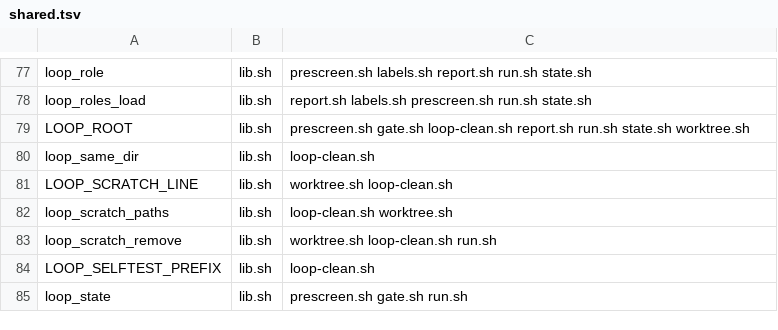
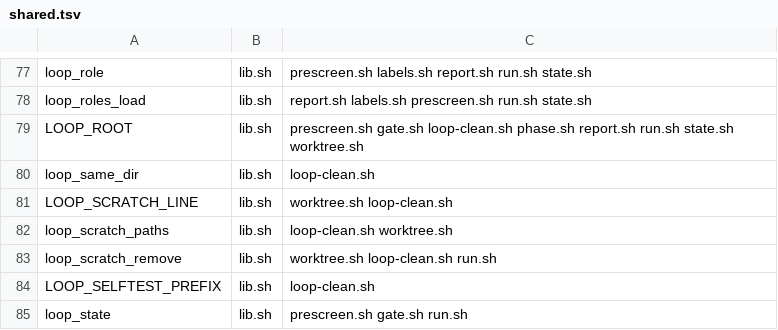
Before and after one commit to Framstag/NaviVeylin, a TSV file: tools/loop/shared.tsv, drawn as a sheet; only a part is shown, gaps mark what is left out.

Commit message:
loop: the phase answer's identity survives the bound on any root (#927)
`tools/loop/phase.sh` cut the work package's tail at `LOOP_TOOL_RESULT_MAX_CHARS` (4 000, `tools/loop/loop.conf:463`),
but the head it kept carried the root's absolute prefix on every path — the checklist's, the gate's stream, the
package's, the evidence directory's — so on a deep worktree root the cut landed inside the `PACKAGE:` line and
`fingerprint 0123456789abcdef` never printed: 3 999 B of head measured on a 157-character root, the fingerprint past
the bound. The case that guards this passed on the suite's 35-character fixture root and was red in every worktree the
loop runs in, so the verdict was decided by the length of a path rather than by the tool.

The answer is now ordered by what a cut may take. The state prints first and carries the package's identity —
`PACKAGE: <path> · fingerprint <f> · provenance <p>` and `ACCEPTANCE: <title>` — then the tree, the last gate verdict
and the paths a phase writes; the phase's checklist and then the item's own `<<<ISSUE_TEXT … ISSUE_TEXT` block follow,
so a cut takes the checklist's tail and then the item's text, both of which a child re-reads at the path printed with
the identity. The head to the checklist measures 872 B on the fixture root, with the identity on line 4.

Every path under the run root prints relative to one `ROOT:` line (`phase_path_from_root`), which is the only line
that carries the root: the absolute form is that line's value plus the path, a path outside the root keeps its
absolute form, and a root of any depth costs one line instead of one prefix per path. `tools/loop/shared.tsv` gains
`phase.sh` in `LOOP_ROOT`'s read-by row, the declaration the new read makes stale.

Case `phase#theIdentitySurvivesTheBoundOnAnyRoot` pins its own bound (2 000) instead of inheriting the recorded figure,
and asks the identity of two roots — the suite's fixture root and one over 120 characters — then of the recorded bound
on the deep root; `phase#oneCallPrintsThePhaseState` runs with the bound off (`0`), because it asserts the whole
answer's shape, which a cut would leave to the fixture's root length. Mutation records `927.1` (the identity printed
after the checklist again) and `927.2` (each path absolute again) both red the case and restore green.

```diff
--- a/tools/loop/shared.tsv
+++ b/tools/loop/shared.tsv
@@ -78,3 +78,3 @@ loop_role	lib.sh	prescreen.sh labels.sh report.sh run.sh state.sh
 loop_roles_load	lib.sh	report.sh labels.sh prescreen.sh run.sh state.sh
-LOOP_ROOT	lib.sh	prescreen.sh gate.sh loop-clean.sh report.sh run.sh state.sh worktree.sh
+LOOP_ROOT	lib.sh	prescreen.sh gate.sh loop-clean.sh phase.sh report.sh run.sh state.sh worktree.sh
 loop_same_dir	lib.sh	loop-clean.sh
```
Also changed, not shown: 3 other files.
